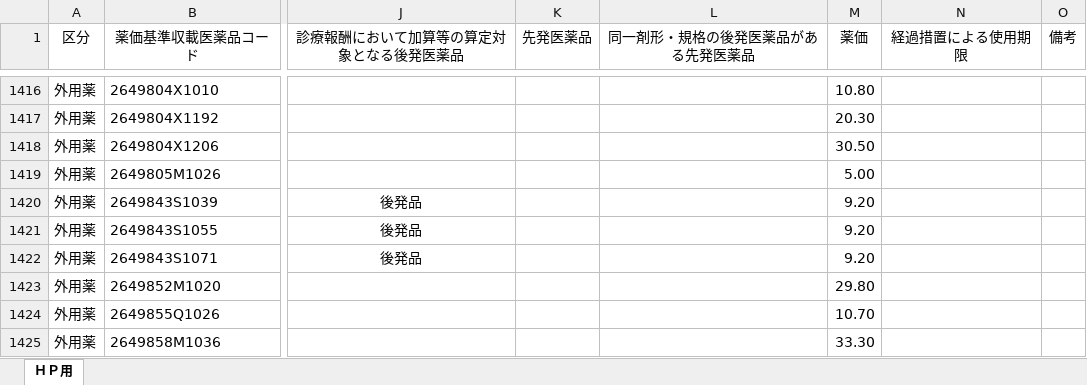
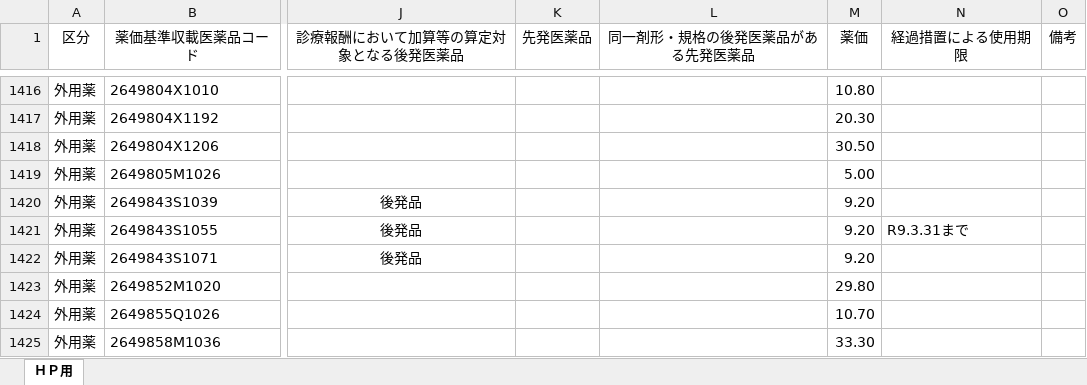
Before and after one commit to corowanko-rai/medicationsupplystatus, an Excel workbook: gaiyo_latest.xlsx, sheet ＨＰ用, drawn as a sheet; only a part is shown, gaps mark what is left out; values as stored, in another font and other column widths than the file's, no borders; the diff covers the shown part only; the diff names each change by its address in the sheet, - before the commit and + after, or states it on an @@ line.

```diff
--- a/gaiyo_latest.xlsx (sheet ＨＰ用)
+++ b/gaiyo_latest.xlsx (sheet ＨＰ用)
-N1421 (経過措置による使用期限): (empty)
+N1421 (経過措置による使用期限): R9.3.31まで
```
Also changed, not shown: 1 added row and 50 edited cells elsewhere in this sheet, 6 other files.
